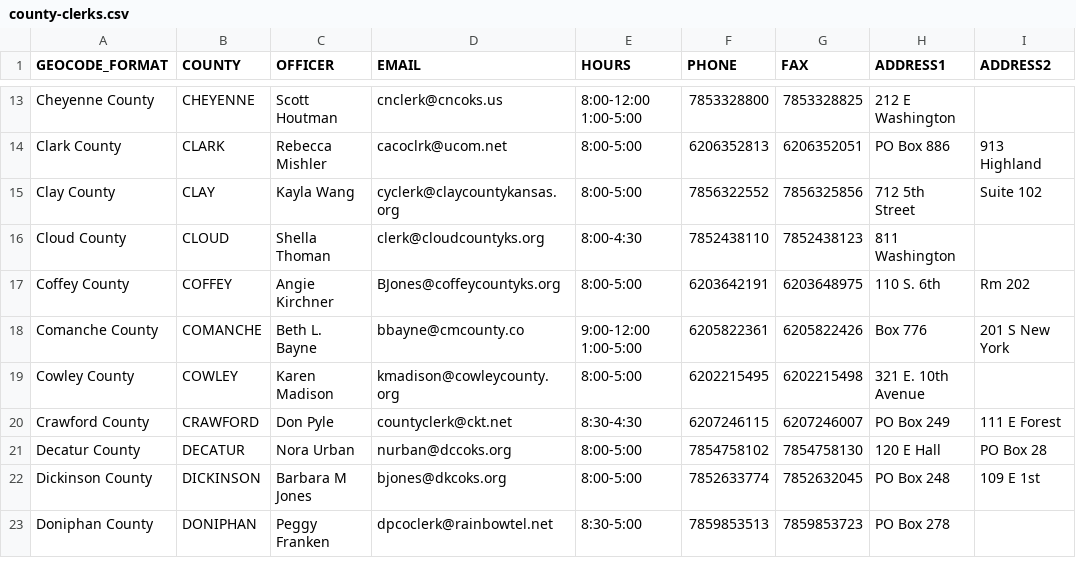
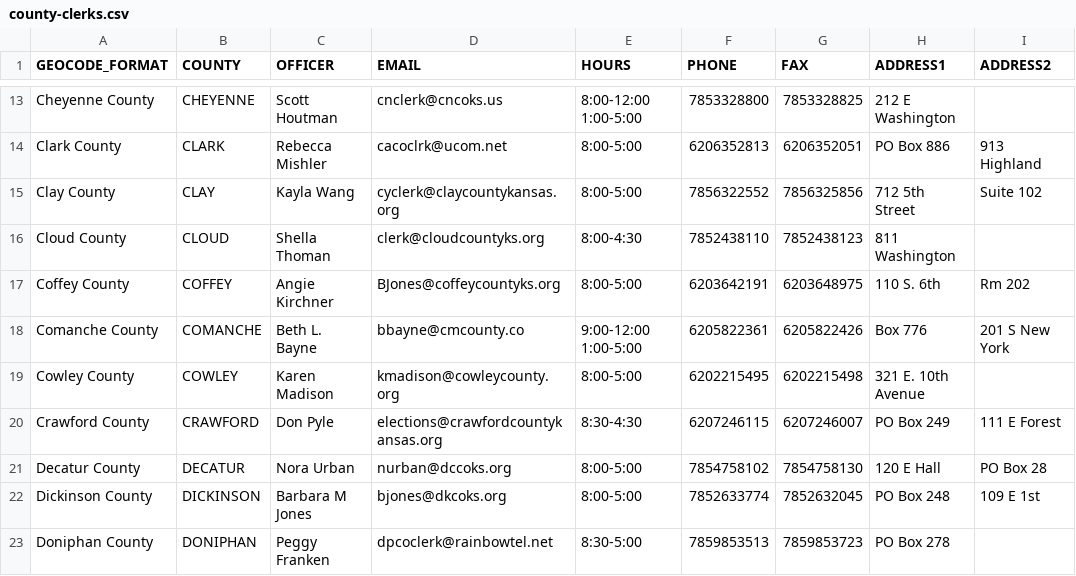
Before and after one commit to BlueprintKansas/ksvotes.org, a CSV file: county-clerks.csv, drawn as a sheet; only a part is shown, gaps mark what is left out; the diff names each change by its address in the sheet, - before the commit and + after, or states it on an @@ line.

Commit message:
Update Crawford (#587)

```diff
--- a/county-clerks.csv
+++ b/county-clerks.csv
-D20 (EMAIL): countyclerk@ckt.net
+D20 (EMAIL): elections@crawfordcountykansas.org
```
